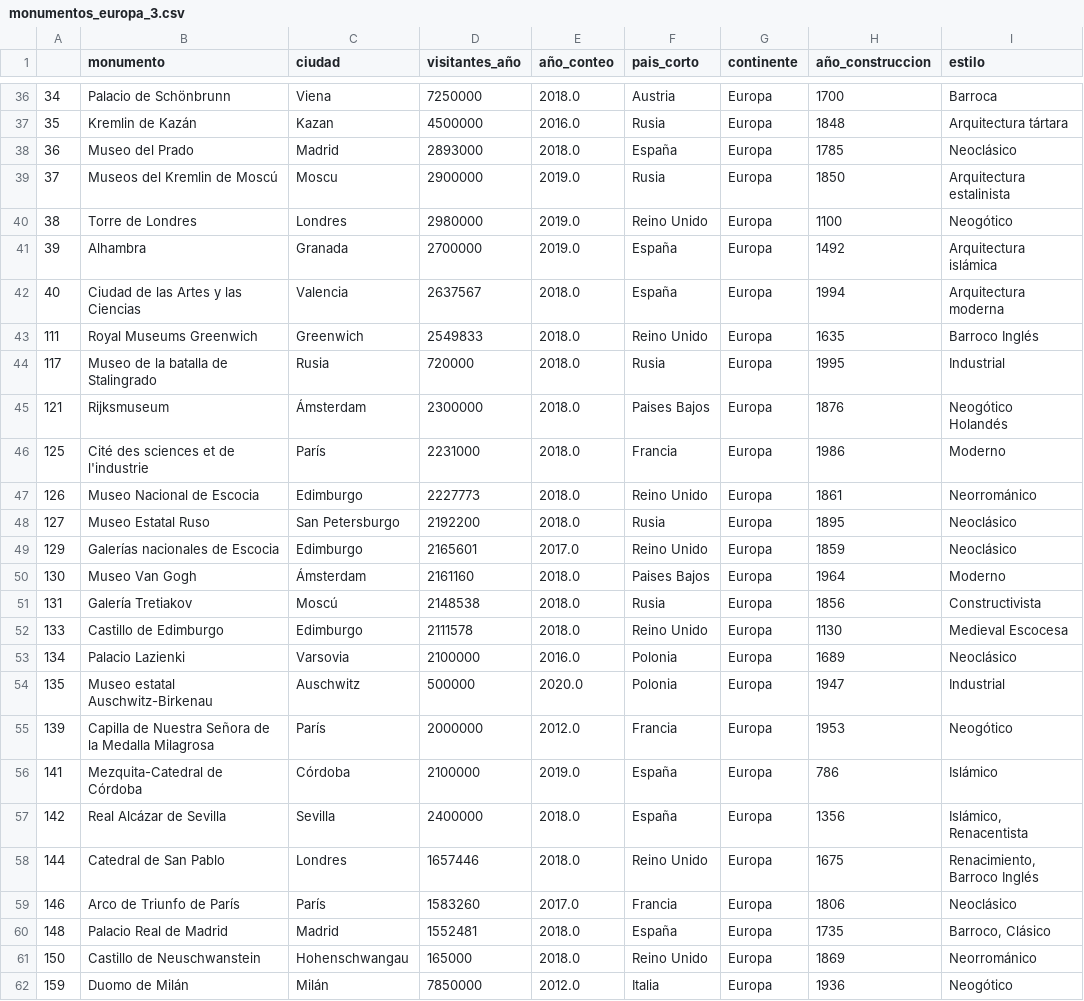
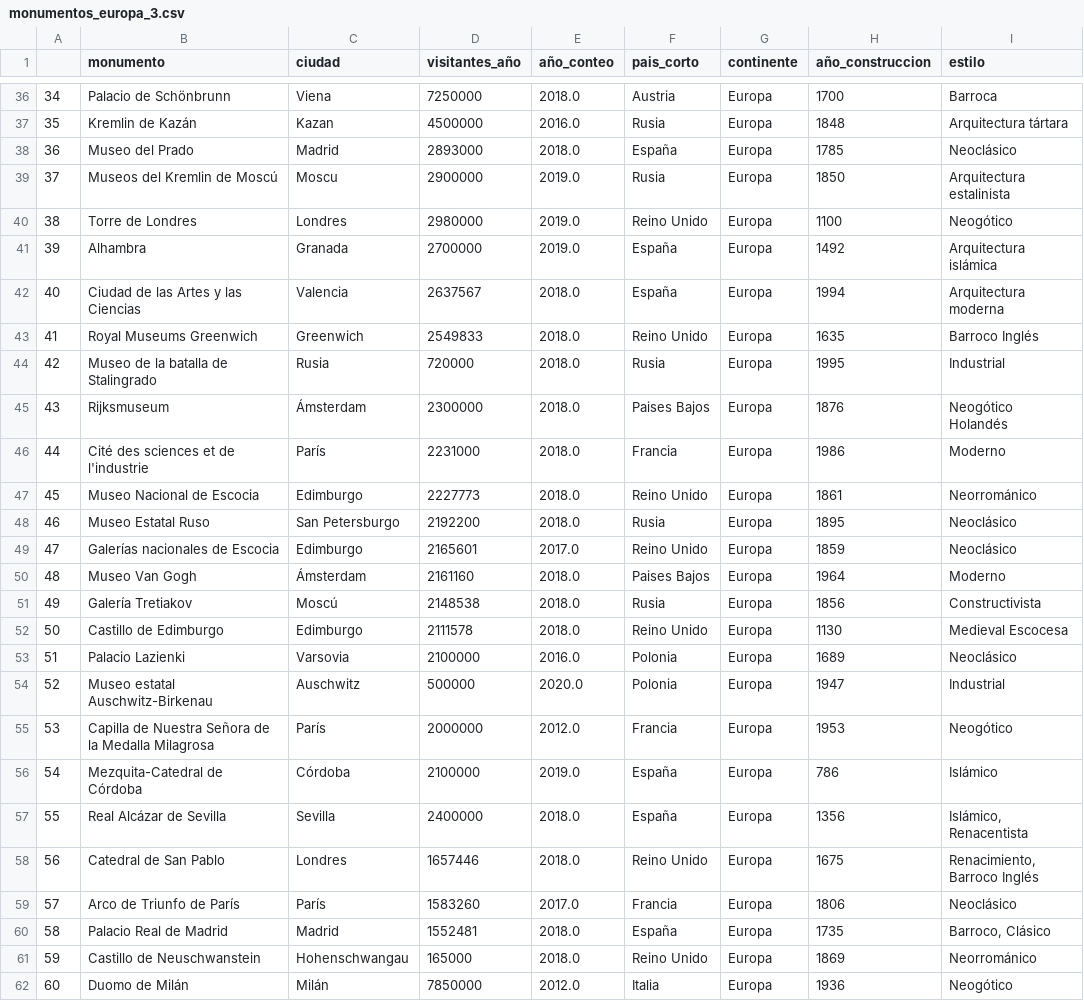
Before and after one commit to Adalab/Da-promo-c-modulo-3-sprint-2-Judith_Mina, a CSV file: monumentos_europa_3.csv, drawn as a sheet; only a part is shown, gaps mark what is left out.

```diff
--- a/monumentos_europa_3.csv
+++ b/monumentos_europa_3.csv
@@ -42,21 +42,21 @@
 40,Ciudad de las Artes y las Ciencias,Valencia,2637567,2018.0,España,Europa,1994,Arquitectura moderna
-111,Royal Museums Greenwich,Greenwich,2549833,2018.0,Reino Unido,Europa,1635,Barroco Inglés
-117,Museo de la batalla de Stalingrado,Rusia,720000,2018.0,Rusia,Europa,1995,Industrial
-121,Rijksmuseum,Ámsterdam,2300000,2018.0,Paises Bajos,Europa,1876,Neogótico Holandés
-125,Cité des sciences et de l'industrie,París,2231000,2018.0,Francia,Europa,1986,Moderno
-126,Museo Nacional de Escocia,Edimburgo,2227773,2018.0,Reino Unido,Europa,1861,Neorrománico
-127,Museo Estatal Ruso,San Petersburgo,2192200,2018.0,Rusia,Europa,1895,Neoclásico
-129,Galerías nacionales de Escocia,Edimburgo,2165601,2017.0,Reino Unido,Europa,1859,Neoclásico
-130,Museo Van Gogh,Ámsterdam,2161160,2018.0,Paises Bajos,Europa,1964,Moderno
-131,Galería Tretiakov,Moscú,2148538,2018.0,Rusia,Europa,1856,Constructivista
-133,Castillo de Edimburgo,Edimburgo,2111578,2018.0,Reino Unido,Europa,1130,Medieval Escocesa
-134,Palacio Lazienki,Varsovia,2100000,2016.0,Polonia,Europa,1689,Neoclásico
-135,Museo estatal Auschwitz-Birkenau,Auschwitz,500000,2020.0,Polonia,Europa,1947,Industrial
-139,Capilla de Nuestra Señora de la Medalla Milagrosa,París,2000000,2012.0,Francia,Europa,1953,Neogótico
-141,Mezquita-Catedral de Córdoba,Córdoba,2100000,2019.0,España,Europa,786,Islámico
-142,Real Alcázar de Sevilla,Sevilla,2400000,2018.0,España,Europa,1356,"Islámico, Renacentista"
-144,Catedral de San Pablo,Londres,1657446,2018.0,Reino Unido,Europa,1675,"Renacimiento, Barroco Inglés"
-146,Arco de Triunfo de París,París,1583260,2017.0,Francia,Europa,1806,Neoclásico
-148,Palacio Real de Madrid,Madrid,1552481,2018.0,España,Europa,1735,"Barroco, Clásico"
-150,Castillo de Neuschwanstein,Hohenschwangau,165000,2018.0,Reino Unido,Europa,1869,Neorrománico
-159,Duomo de Milán,Milán,7850000,2012.0,Italia,Europa,1936,Neogótico
+41,Royal Museums Greenwich,Greenwich,2549833,2018.0,Reino Unido,Europa,1635,Barroco Inglés
+42,Museo de la batalla de Stalingrado,Rusia,720000,2018.0,Rusia,Europa,1995,Industrial
+43,Rijksmuseum,Ámsterdam,2300000,2018.0,Paises Bajos,Europa,1876,Neogótico Holandés
+44,Cité des sciences et de l'industrie,París,2231000,2018.0,Francia,Europa,1986,Moderno
+45,Museo Nacional de Escocia,Edimburgo,2227773,2018.0,Reino Unido,Europa,1861,Neorrománico
+46,Museo Estatal Ruso,San Petersburgo,2192200,2018.0,Rusia,Europa,1895,Neoclásico
+47,Galerías nacionales de Escocia,Edimburgo,2165601,2017.0,Reino Unido,Europa,1859,Neoclásico
+48,Museo Van Gogh,Ámsterdam,2161160,2018.0,Paises Bajos,Europa,1964,Moderno
+49,Galería Tretiakov,Moscú,2148538,2018.0,Rusia,Europa,1856,Constructivista
+50,Castillo de Edimburgo,Edimburgo,2111578,2018.0,Reino Unido,Europa,1130,Medieval Escocesa
+51,Palacio Lazienki,Varsovia,2100000,2016.0,Polonia,Europa,1689,Neoclásico
+52,Museo estatal Auschwitz-Birkenau,Auschwitz,500000,2020.0,Polonia,Europa,1947,Industrial
+53,Capilla de Nuestra Señora de la Medalla Milagrosa,París,2000000,2012.0,Francia,Europa,1953,Neogótico
+54,Mezquita-Catedral de Córdoba,Córdoba,2100000,2019.0,España,Europa,786,Islámico
+55,Real Alcázar de Sevilla,Sevilla,2400000,2018.0,España,Europa,1356,"Islámico, Renacentista"
+56,Catedral de San Pablo,Londres,1657446,2018.0,Reino Unido,Europa,1675,"Renacimiento, Barroco Inglés"
+57,Arco de Triunfo de París,París,1583260,2017.0,Francia,Europa,1806,Neoclásico
+58,Palacio Real de Madrid,Madrid,1552481,2018.0,España,Europa,1735,"Barroco, Clásico"
+59,Castillo de Neuschwanstein,Hohenschwangau,165000,2018.0,Reino Unido,Europa,1869,Neorrománico
+60,Duomo de Milán,Milán,7850000,2012.0,Italia,Europa,1936,Neogótico
```
Also changed, not shown: 2 other files.
